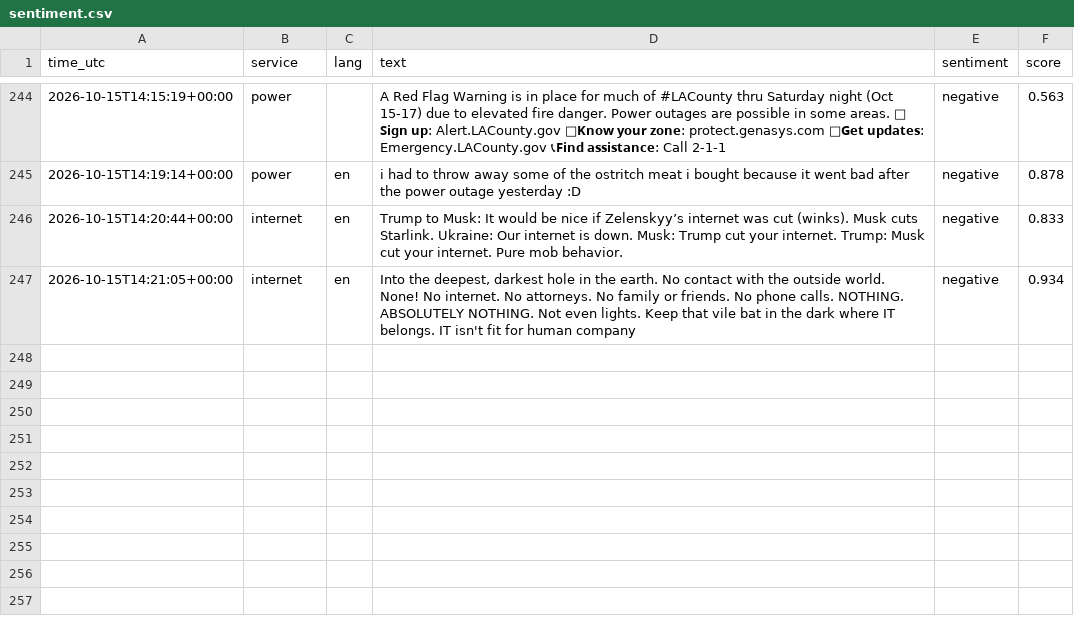
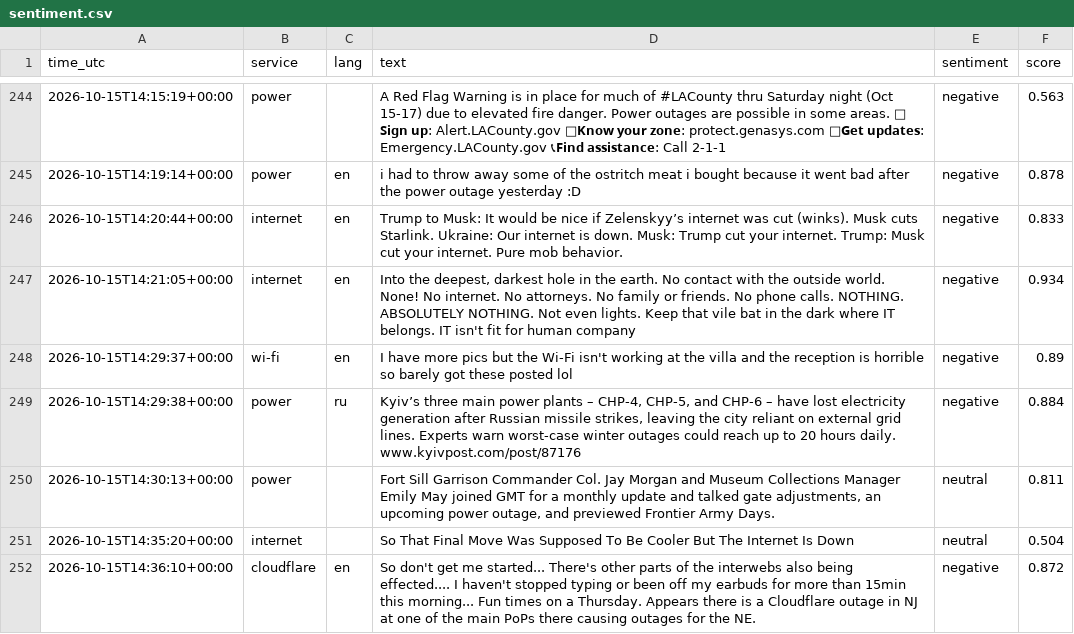
Before and after one commit to 8Y12N/ai4g-portfolio-Yazan_Nemo, a CSV file: Term 1/Week 6/hackathon/data/sentiment.csv, drawn as a sheet; only a part is shown, gaps mark what is left out.

```diff
--- a/Term 1/Week 6/hackathon/data/sentiment.csv
+++ b/Term 1/Week 6/hackathon/data/sentiment.csv
@@ -247 +247,6 @@ time_utc,service,lang,text,sentiment,score
 2026-10-15T14:21:05+00:00,internet,en,"Into the deepest, darkest hole in the earth. No contact with the outside world. None! No internet. No attorneys. No family or friends. No phone calls. NOTHING. ABSOLUTELY NOTHING. Not even lights. Keep that vile bat in the dark where IT belongs. IT isn't fit for human company",negative,0.934
+2026-10-15T14:29:37+00:00,wi-fi,en,I have more pics but the Wi-Fi isn't working at the villa and the reception is horrible so barely got these posted lol,negative,0.89
+2026-10-15T14:29:38+00:00,power,ru,"Kyiv’s three main power plants – CHP-4, CHP-5, and CHP-6 – have lost electricity generation after Russian missile strikes, leaving the city reliant on external grid lines.   Experts warn worst-case winter outages could reach up to 20 hours daily.  www.kyivpost.com/post/87176",negative,0.884
+2026-10-15T14:30:13+00:00,power,,"Fort Sill Garrison Commander Col. Jay Morgan and Museum Collections Manager Emily May joined GMT for a monthly update and talked gate adjustments, an upcoming power outage, and previewed Frontier Army Days.",neutral,0.811
+2026-10-15T14:35:20+00:00,internet,,So That Final Move Was Supposed To Be Cooler But The Internet Is Down,neutral,0.504
+2026-10-15T14:36:10+00:00,cloudflare,en,So don't get me started...  There's other parts of the interwebs also being effected.... I haven't stopped typing or been off my earbuds for more than 15min this morning... Fun times on a Thursday.  Appears there is a Cloudflare outage in NJ at one of the main PoPs there causing outages for the NE.,negative,0.872
```
Also changed, not shown: Term 1/Week 6/hackathon/data/posts.csv, 1 other file.
